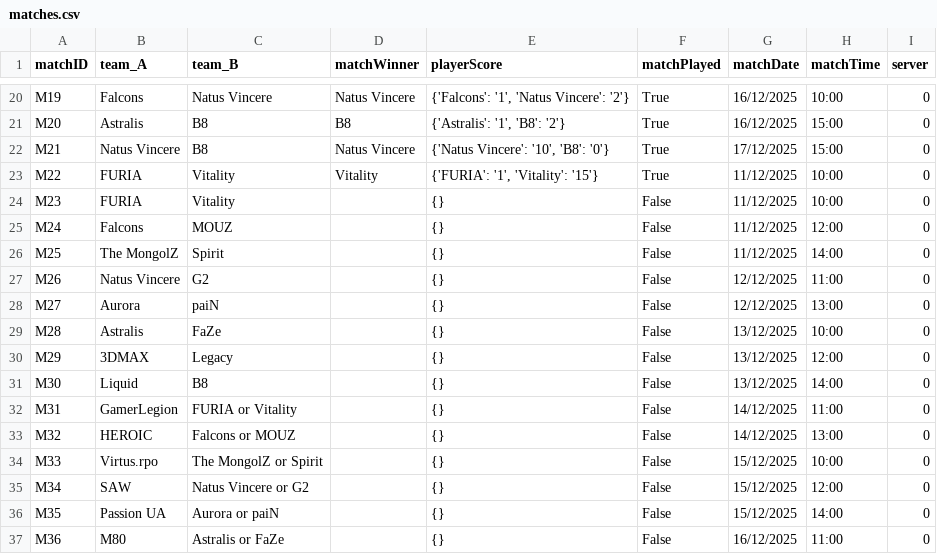
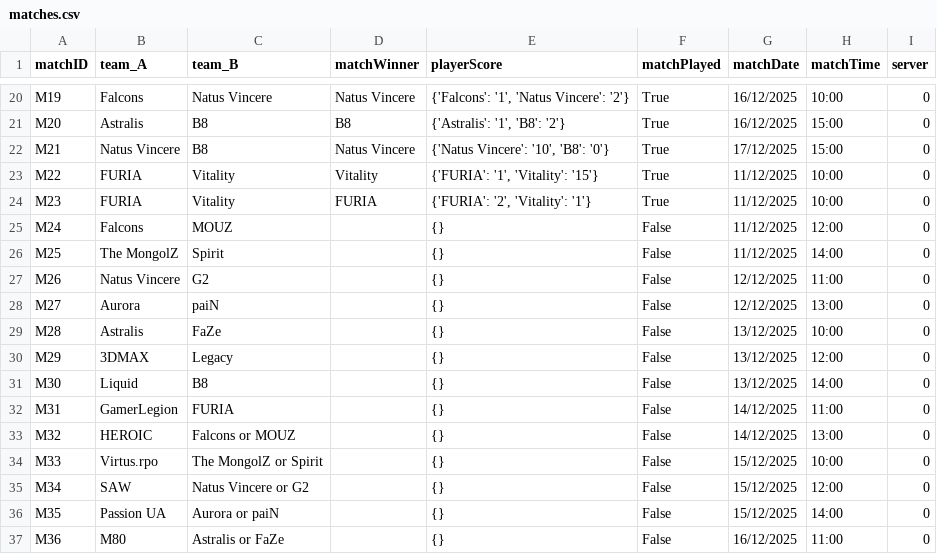
Before and after one commit to DavidAzathoth/verklegt1_2025_h-pur27, a CSV file: StorageLayer/Data/matches.csv, drawn as a sheet; only a part is shown, gaps mark what is left out.

```diff
--- a/StorageLayer/Data/matches.csv
+++ b/StorageLayer/Data/matches.csv
@@ -23,3 +23,3 @@ M21,Natus Vincere,B8,Natus Vincere,"{'Natus Vincere': '10', 'B8': '0'}",True,17/
 M22,FURIA,Vitality,Vitality,"{'FURIA': '1', 'Vitality': '15'}",True,11/12/2025,10:00,0
-M23,FURIA,Vitality,,{},False,11/12/2025,10:00,0
+M23,FURIA,Vitality,FURIA,"{'FURIA': '2', 'Vitality': '1'}",True,11/12/2025,10:00,0
 M24,Falcons,MOUZ,,{},False,11/12/2025,12:00,0
@@ -31,3 +31,3 @@ M29,3DMAX,Legacy,,{},False,13/12/2025,12:00,0
 M30,Liquid,B8,,{},False,13/12/2025,14:00,0
-M31,GamerLegion,FURIA or Vitality,,{},False,14/12/2025,11:00,0
+M31,GamerLegion,FURIA,,{},False,14/12/2025,11:00,0
 M32,HEROIC,Falcons or MOUZ,,{},False,14/12/2025,13:00,0
```
Also changed, not shown: StorageLayer/Data/teams.csv, StorageLayer/Data/tournaments.csv, 3 other files.
